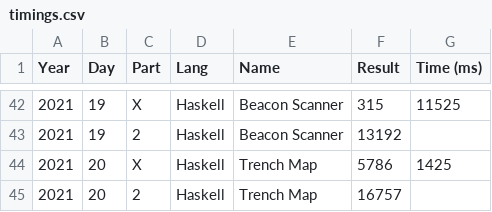
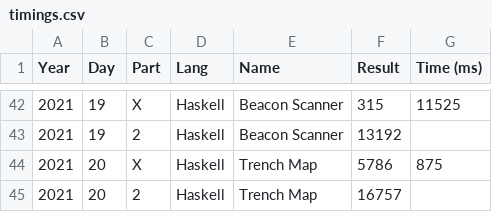
Before and after one commit to vvulpes0/AOC, a CSV file: timings.csv, drawn as a sheet; only a part is shown, gaps mark what is left out.

```diff
--- a/timings.csv
+++ b/timings.csv
@@ -43,3 +43,3 @@ Year,Day,Part,Lang,Name,Result,Time (ms)
 2021,19,2,Haskell,Beacon Scanner,13192,
-2021,20,X,Haskell,Trench Map,5786,1425
+2021,20,X,Haskell,Trench Map,5786,875
 2021,20,2,Haskell,Trench Map,16757,
```
Also changed, not shown: 2 other files.
